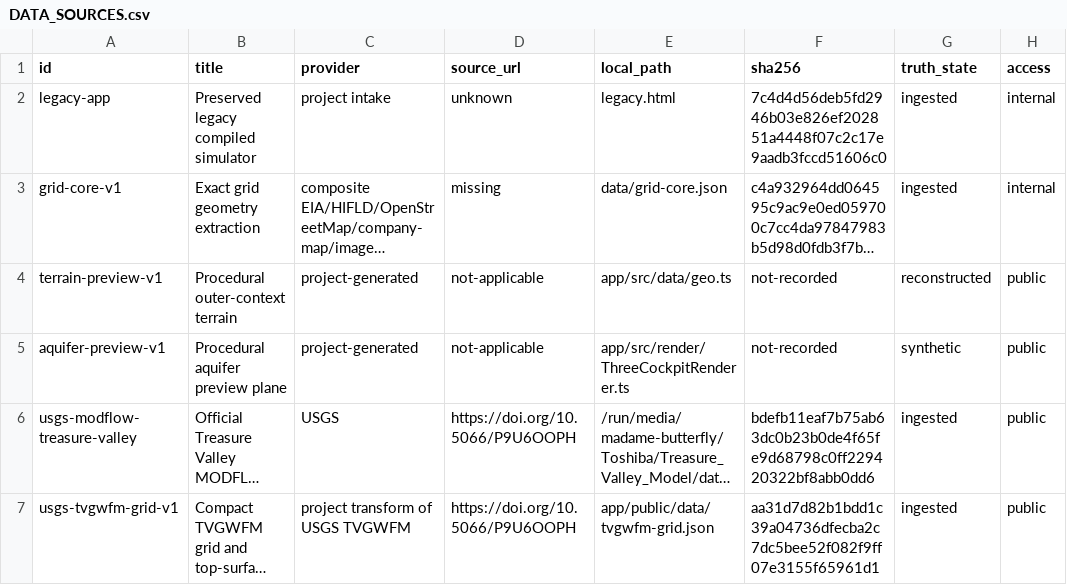
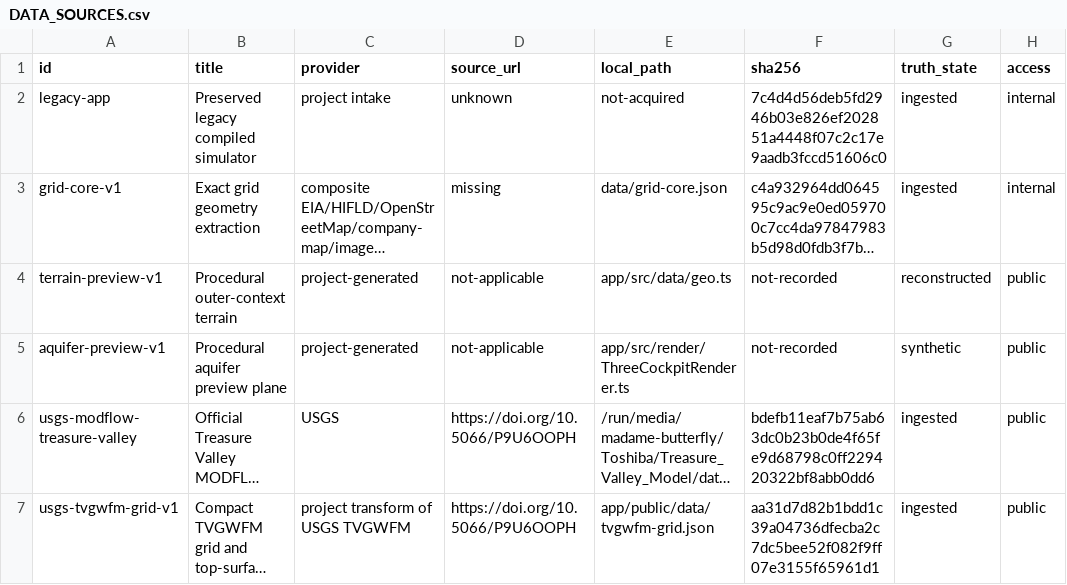
Before and after one commit to VS-Maxwell/treasure-valley-grid-stress-sim, a CSV file: DATA_SOURCES.csv, drawn as a sheet; only a part is shown; long unchanged cells end in …; the diff names each change by its address in the sheet, - before the commit and + after, or states it on an @@ line.

```diff
--- a/DATA_SOURCES.csv
+++ b/DATA_SOURCES.csv
-E2 (local_path): legacy.html
+E2 (local_path): not-acquired
```
Also changed, not shown: 10 other files.
